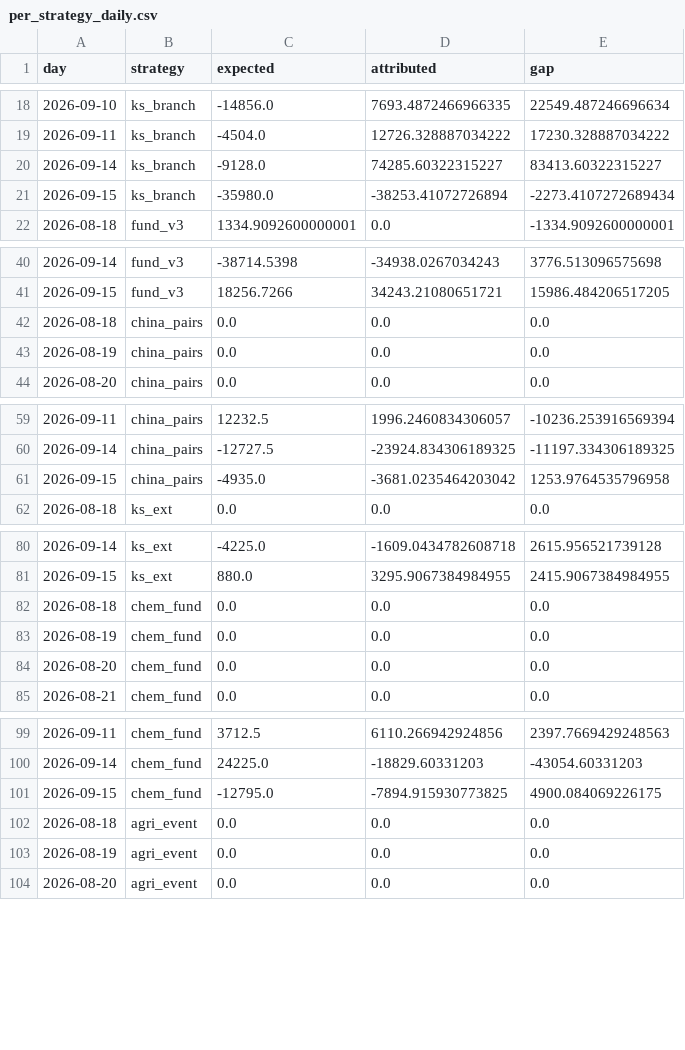
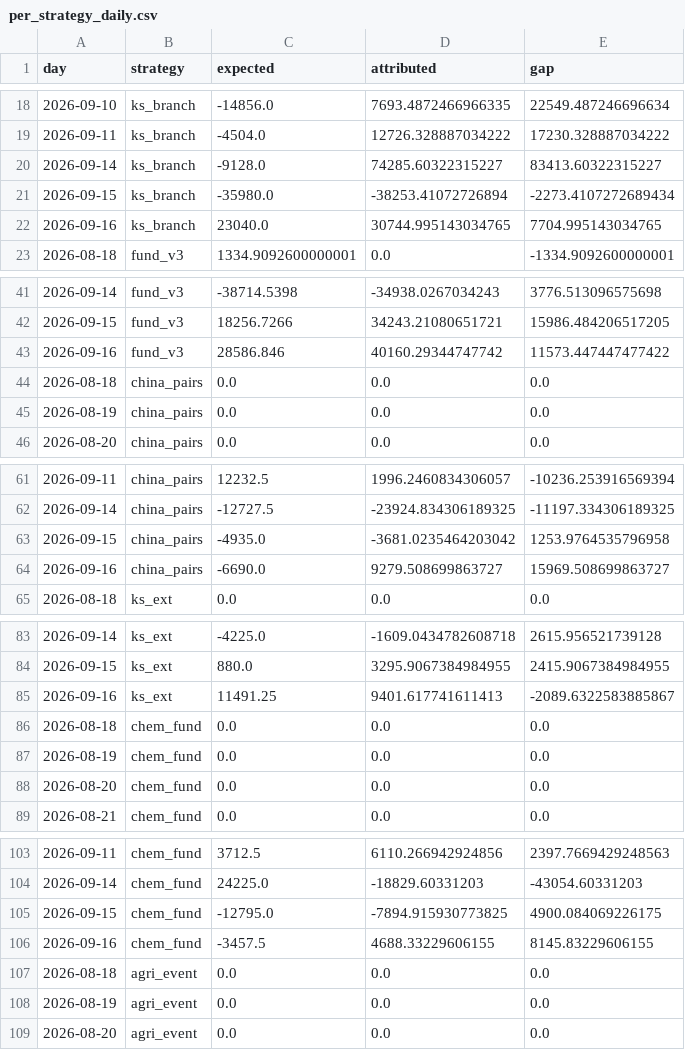
Before and after one commit to cpeiren/performance_tracker, a CSV file: data/per_strategy_daily.csv, drawn as a sheet; only a part is shown, gaps mark what is left out; the diff covers the shown part only; the diff names each change by its address in the sheet, - before the commit and + after, or states it on an @@ line.

```diff
--- a/data/per_strategy_daily.csv
+++ b/data/per_strategy_daily.csv
+row 22: 2026-09-16 | ks_branch | 23040.0 | 30744.995143034765 | 7704.995143034765
+row 43: 2026-09-16 | fund_v3 | 28586.846 | 40160.29344747742 | 11573.447447477422
+row 64: 2026-09-16 | china_pairs | -6690.0 | 9279.508699863727 | 15969.508699863727
+row 85: 2026-09-16 | ks_ext | 11491.25 | 9401.617741611413 | -2089.6322583885867
+row 106: 2026-09-16 | chem_fund | -3457.5 | 4688.33229606155 | 8145.83229606155
```
Also changed, not shown: 2 added rows elsewhere in this file, data/backtest/agri_event.csv, data/backtest/ks_branch.csv, 17 other files.
